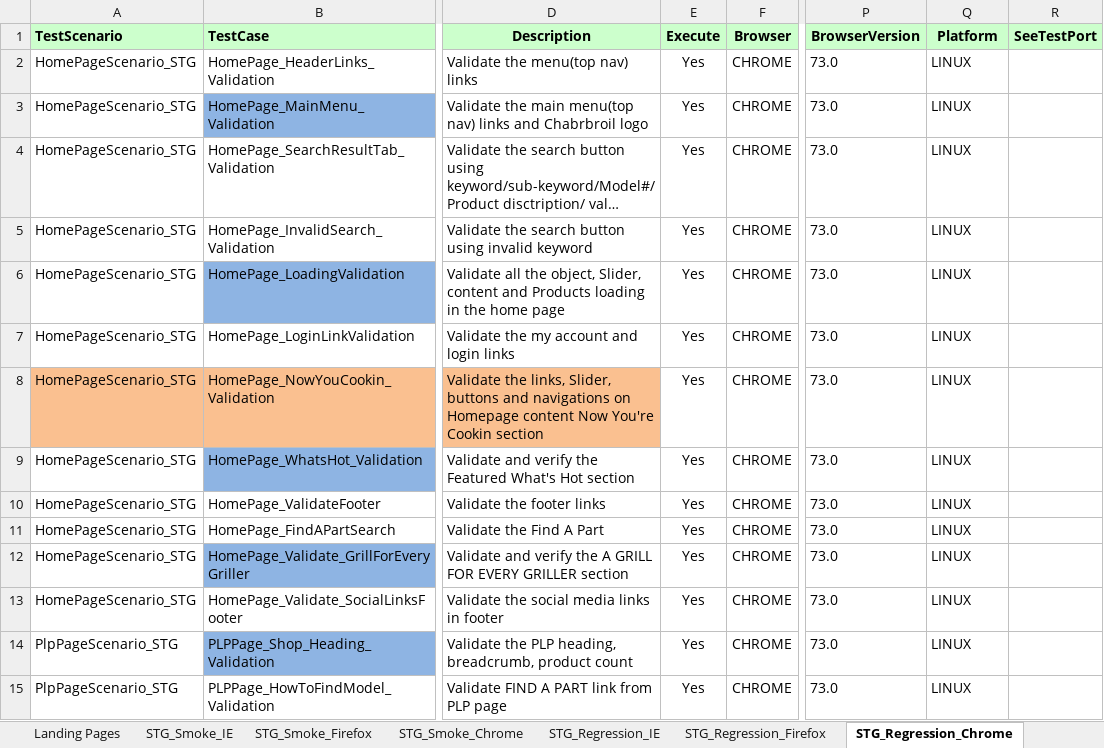
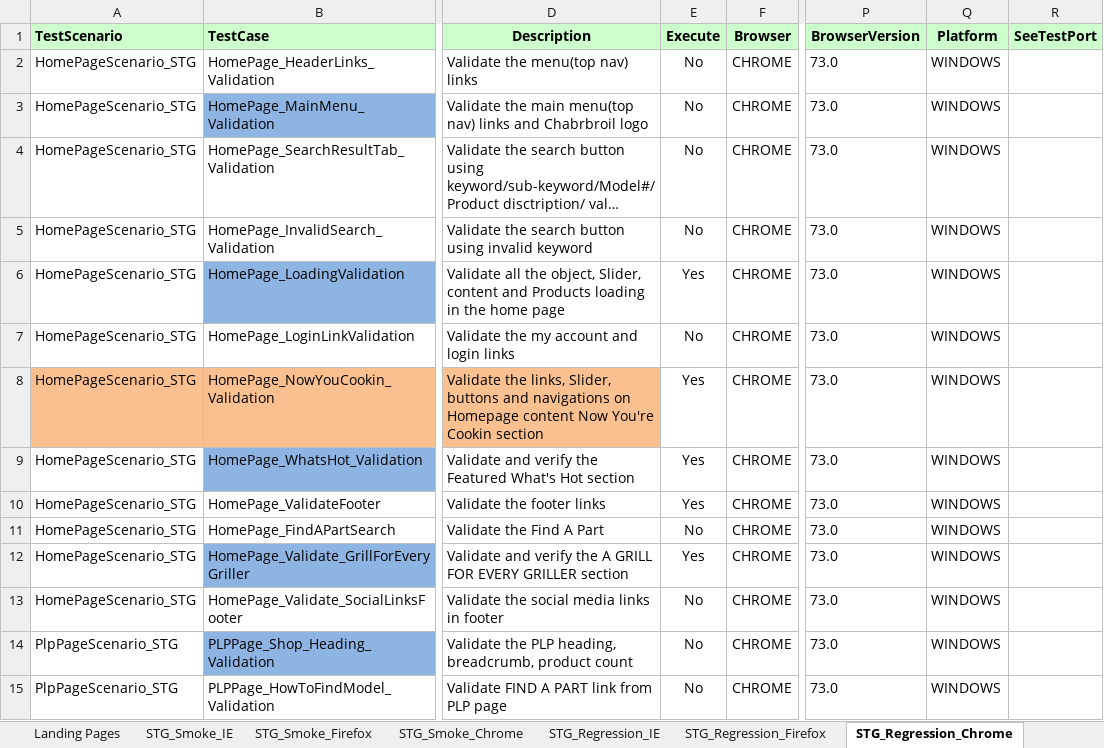
Before and after one commit to Rmidathala/QA-CB, an Excel workbook: CharBroil_Git/Run Manager.xlsm, sheet STG_Regression_Chrome, drawn as a sheet; only a part is shown, gaps mark what is left out; long unchanged cells end in …; values as stored, in another font and other column widths than the file's, no borders; the diff covers the shown part only; the diff names each change by its address in the sheet, - before the commit and + after, or states it on an @@ line.

```diff
--- a/CharBroil_Git/Run Manager.xlsm (sheet STG_Regression_Chrome)
+++ b/CharBroil_Git/Run Manager.xlsm (sheet STG_Regression_Chrome)
-E2:E5 (Execute): Yes
+E2:E5 (Execute): No
-Q2:Q15 (Platform): LINUX
+Q2:Q15 (Platform): WINDOWS
-E7 (Execute): Yes
+E7 (Execute): No
-E11 (Execute): Yes
+E11 (Execute): No
-E13:E15 (Execute): Yes
+E13:E15 (Execute): No
```
Also changed, not shown: 144 edited cells elsewhere in this sheet, 9 other files.
